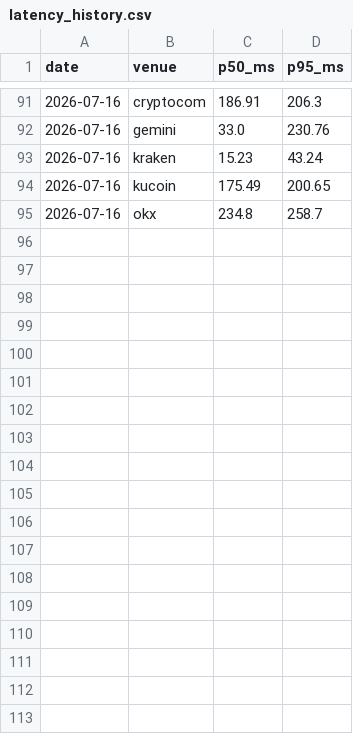
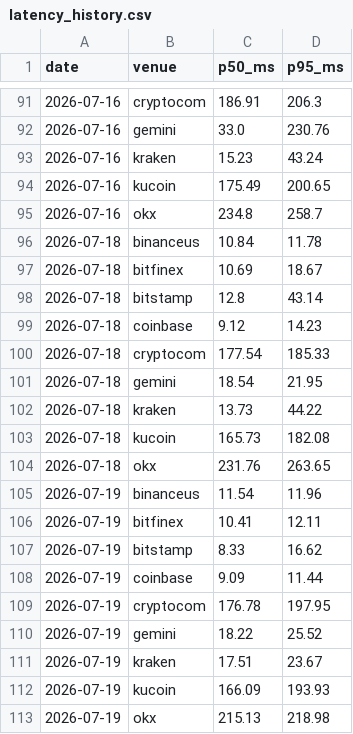
Before and after one commit to sircharli3/fillbench-data, a CSV file: data/latency/latency_history.csv, drawn as a sheet; only a part is shown, gaps mark what is left out; the diff names each change by its address in the sheet, - before the commit and + after, or states it on an @@ line.

Commit message:
chore: sync benchmark data from fillbench.com (latency + fees + fees-sol)

```diff
--- a/data/latency/latency_history.csv
+++ b/data/latency/latency_history.csv
+row 96: 2026-07-18 | binanceus | 10.84 | 11.78
+row 97: 2026-07-18 | bitfinex | 10.69 | 18.67
+row 98: 2026-07-18 | bitstamp | 12.8 | 43.14
+row 99: 2026-07-18 | coinbase | 9.12 | 14.23
+row 100: 2026-07-18 | cryptocom | 177.54 | 185.33
+row 101: 2026-07-18 | gemini | 18.54 | 21.95
+row 102: 2026-07-18 | kraken | 13.73 | 44.22
+row 103: 2026-07-18 | kucoin | 165.73 | 182.08
+row 104: 2026-07-18 | okx | 231.76 | 263.65
+row 105: 2026-07-19 | binanceus | 11.54 | 11.96
+row 106: 2026-07-19 | bitfinex | 10.41 | 12.11
+row 107: 2026-07-19 | bitstamp | 8.33 | 16.62
+row 108: 2026-07-19 | coinbase | 9.09 | 11.44
+row 109: 2026-07-19 | cryptocom | 176.78 | 197.95
+row 110: 2026-07-19 | gemini | 18.22 | 25.52
+row 111: 2026-07-19 | kraken | 17.51 | 23.67
+row 112: 2026-07-19 | kucoin | 166.09 | 193.93
+row 113: 2026-07-19 | okx | 215.13 | 218.98
```
Also changed, not shown: 6 other files.
